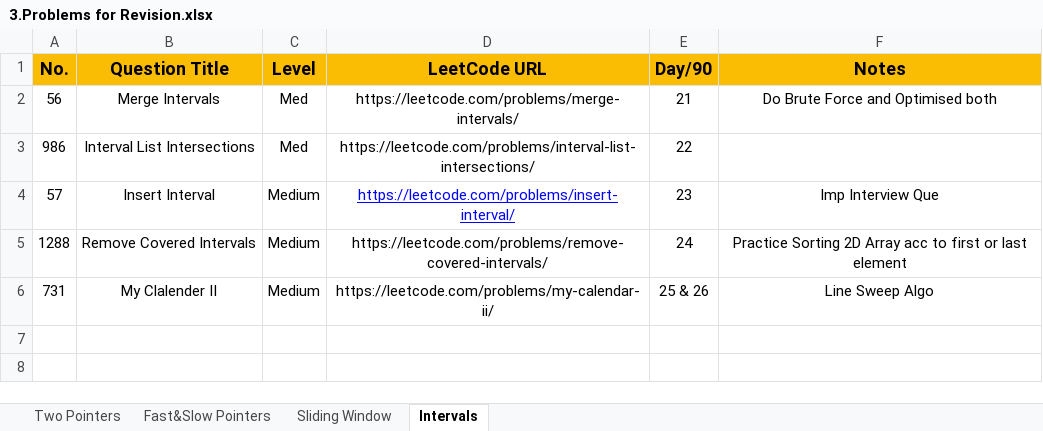
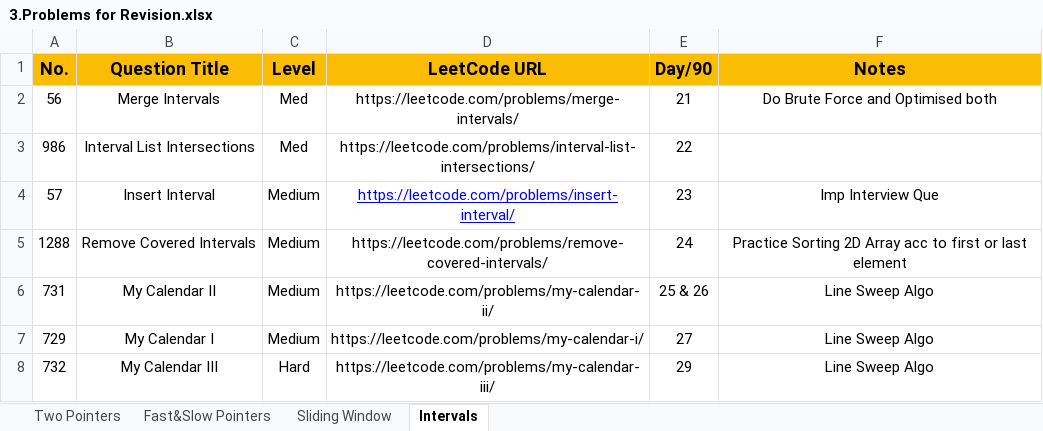
Before and after one commit to Samyak05/Java_learn_path, an Excel workbook: 3.Problems for Revision.xlsx, sheet Intervals, drawn as a sheet; values as stored, in another font and other column widths than the file's, no borders; the diff names each change by its address in the sheet, - before the commit and + after, or states it on an @@ line.

Commit message:
Done with day 29 - Line Sweep Algo

```diff
--- a/3.Problems for Revision.xlsx (sheet Intervals)
+++ b/3.Problems for Revision.xlsx (sheet Intervals)
-B6 (Question Title): My Clalender II
+B6 (Question Title): My Calendar II
+row 7: 729 | My Calendar I | Medium | https://leetcode.com/problems/my-calendar-i/ | 27 | Line Sweep Algo
+row 8: 732 | My Calendar III | Hard | https://leetcode.com/problems/my-calendar-iii/ | 29 | Line Sweep Algo
```
Also changed, not shown: 2.Patterns Practice.xlsx.
